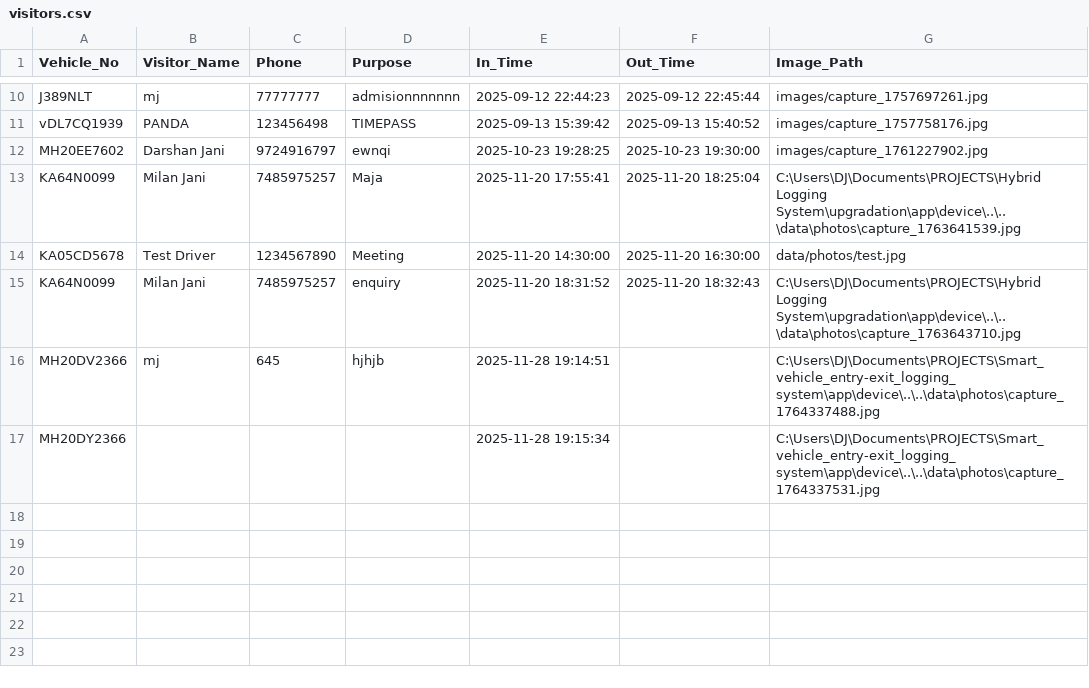
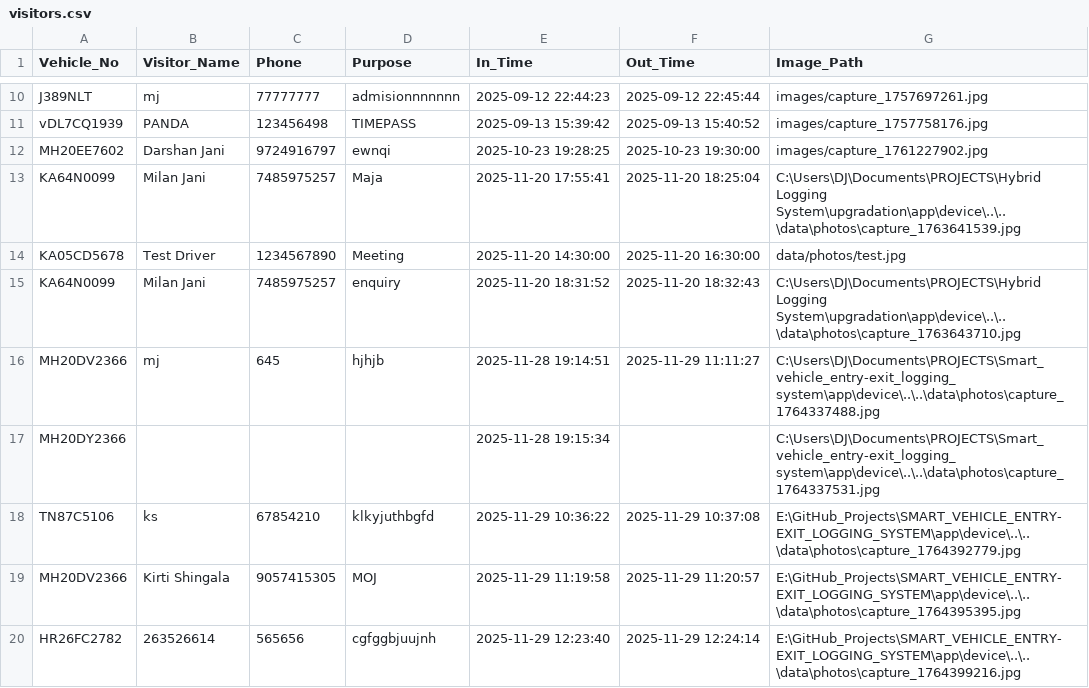
Before and after one commit to milan-jani/SMART_VEHICLE_ENTRY-EXIT_LOGGING_SYSTEM, a CSV file: data/visitors.csv, drawn as a sheet; only a part is shown, gaps mark what is left out.

```diff
--- a/data/visitors.csv
+++ b/data/visitors.csv
@@ -15,3 +15,6 @@ KA05CD5678,Test Driver,1234567890,Meeting,2025-11-20 14:30:00,2025-11-20 16:30:0
 KA64N0099,Milan Jani,7485975257,enquiry,2025-11-20 18:31:52,2025-11-20 18:32:43,C:\Users\DJ\Documents\PROJECTS\Hybrid Logging System\upgradation\app\device\..\..\data\photos\capture_1763643710.jpg
-MH20DV2366,mj,645,hjhjb,2025-11-28 19:14:51,,C:\Users\DJ\Documents\PROJECTS\Smart_vehicle_entry-exit_logging_system\app\device\..\..\data\photos\capture_1764337488.jpg
+MH20DV2366,mj,645,hjhjb,2025-11-28 19:14:51,2025-11-29 11:11:27,C:\Users\DJ\Documents\PROJECTS\Smart_vehicle_entry-exit_logging_system\app\device\..\..\data\photos\capture_1764337488.jpg
 MH20DY2366,,,,2025-11-28 19:15:34,,C:\Users\DJ\Documents\PROJECTS\Smart_vehicle_entry-exit_logging_system\app\device\..\..\data\photos\capture_1764337531.jpg
+TN87C5106,ks,67854210,klkyjuthbgfd,2025-11-29 10:36:22,2025-11-29 10:37:08,E:\GitHub_Projects\SMART_VEHICLE_ENTRY-EXIT_LOGGING_SYSTEM\app\device\..\..\data\photos\capture_1764392779.jpg
+MH20DV2366,Kirti Shingala,9057415305,MOJ ,2025-11-29 11:19:58,2025-11-29 11:20:57,E:\GitHub_Projects\SMART_VEHICLE_ENTRY-EXIT_LOGGING_SYSTEM\app\device\..\..\data\photos\capture_1764395395.jpg
+HR26FC2782,263526614,565656,cgfggbjuujnh,2025-11-29 12:23:40,2025-11-29 12:24:14,E:\GitHub_Projects\SMART_VEHICLE_ENTRY-EXIT_LOGGING_SYSTEM\app\device\..\..\data\photos\capture_1764399216.jpg
```
Also changed, not shown: 14 other files.
